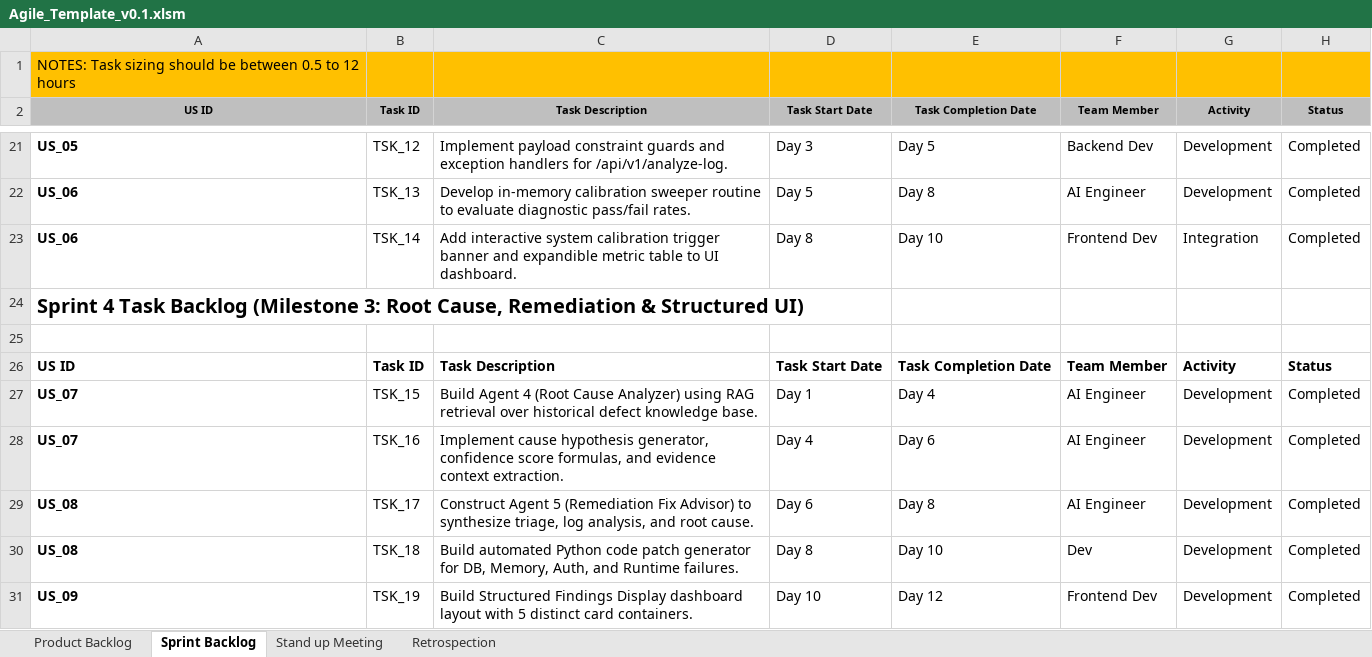
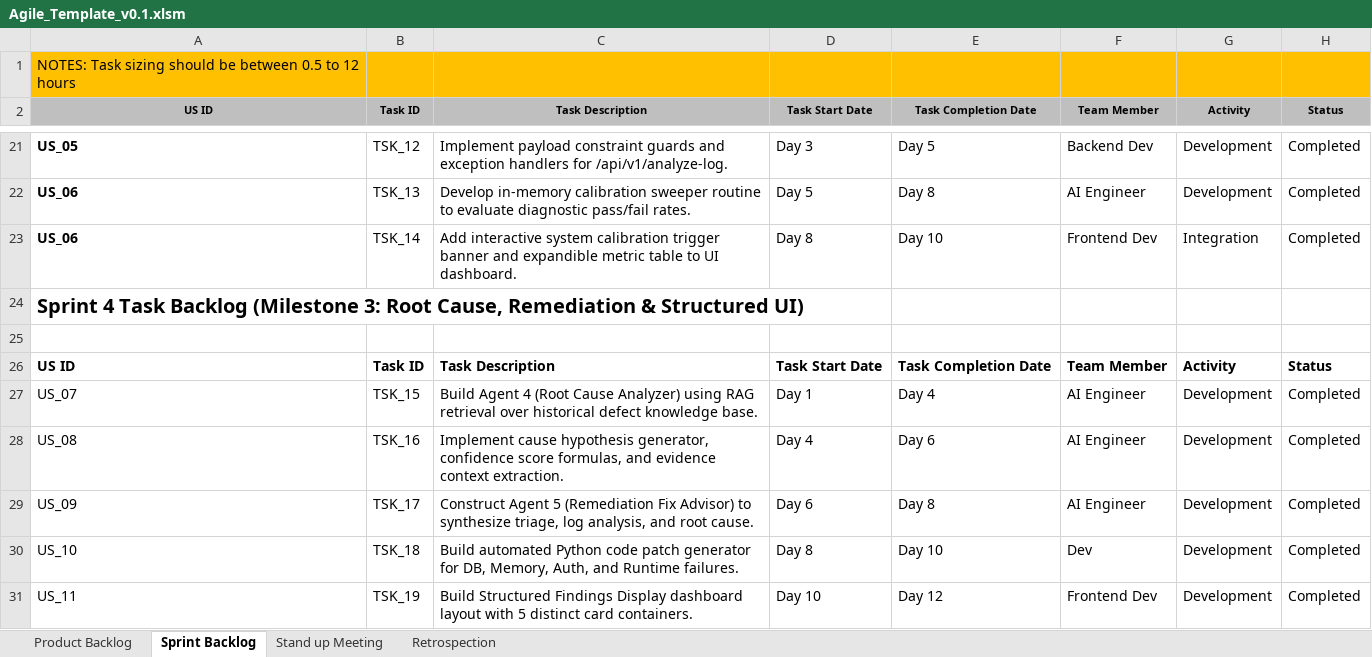
Before and after one commit to Meghanaanand2005/AI-SMART-BUG-ANALYZER-AND-FIX-ADVISOR, an Excel workbook: Artifacts/Agile_Template_v0.1.xlsm, sheet Sprint Backlog, drawn as a sheet; only a part is shown, gaps mark what is left out; values as stored, in another font and other column widths than the file's, no borders; the diff covers the shown part only; the diff names each change by its address in the sheet, - before the commit and + after, or states it on an @@ line.

```diff
--- a/Artifacts/Agile_Template_v0.1.xlsm (sheet Sprint Backlog)
+++ b/Artifacts/Agile_Template_v0.1.xlsm (sheet Sprint Backlog)
-A27:A31 bold: on
+A27:A31 bold: off
-A28 (US ID): US_07
+A28 (US ID): US_08
-A29 (US ID): US_08
+A29 (US ID): US_09
-A30 (US ID): US_08
+A30 (US ID): US_10
-A31 (US ID): US_09
+A31 (US ID): US_11
```
Also changed, not shown: 5 added rows, 1 removed row, 4 edited cells and cell formats elsewhere in this sheet, sheet Retrospection, sheet Product Backlog, sheet Stand up Meeting, Artifacts/Unit_Test_Plan_v0.1.xlsx, 2 other files.
